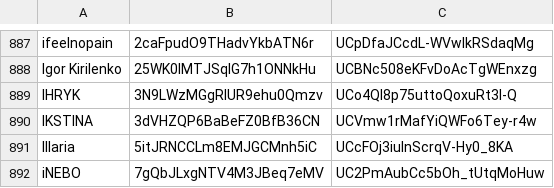
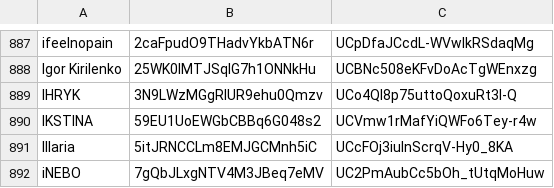
Before and after one commit to undead404/ukraiinska-nova, a CSV file: artist-ids.csv, drawn as a sheet; only a part is shown, gaps mark what is left out.

Commit message:
fix IKSTINA

```diff
--- a/artist-ids.csv
+++ b/artist-ids.csv
@@ -889,3 +889,3 @@ Igor Kirilenko,25WK0IMTJSqIG7h1ONNkHu,UCBNc508eKFvDoAcTgWEnxzg
 IHRYK,3N9LWzMGgRlUR9ehu0Qmzv,UCo4QI8p75uttoQoxuRt3l-Q
-IKSTINA,3dVHZQP6BaBeFZ0BfB36CN,UCVmw1rMafYiQWFo6Tey-r4w
+IKSTINA,59EU1UoEWGbCBBq6G048s2,UCVmw1rMafYiQWFo6Tey-r4w
 Illaria,5itJRNCCLm8EMJGCMnh5iC,UCcFOj3iuInScrqV-Hy0_8KA
```
